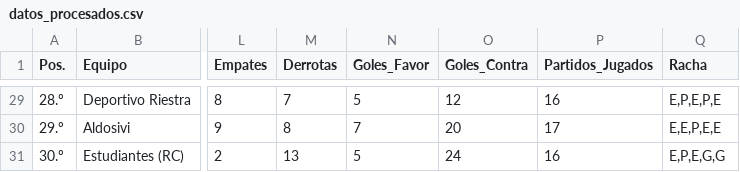
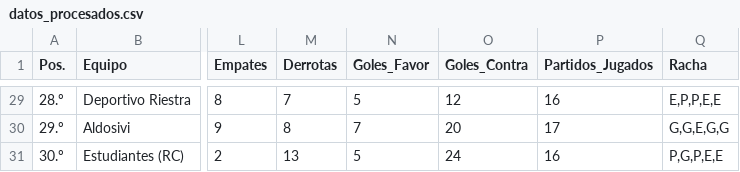
Before and after one commit to Juani10000/win-predictor, a CSV file: datos_procesados.csv, drawn as a sheet; only a part is shown, gaps mark what is left out; the diff covers the shown part only; the diff names each change by its address in the sheet, - before the commit and + after, or states it on an @@ line.

```diff
--- a/datos_procesados.csv
+++ b/datos_procesados.csv
-Q29 (Racha): E,P,E,P,E
+Q29 (Racha): E,P,P,E,E
-Q30 (Racha): E,E,P,E,E
+Q30 (Racha): G,G,E,G,G
-Q31 (Racha): E,P,E,G,G
+Q31 (Racha): P,G,P,E,E
```
Also changed, not shown: 27 edited cells elsewhere in this file.
